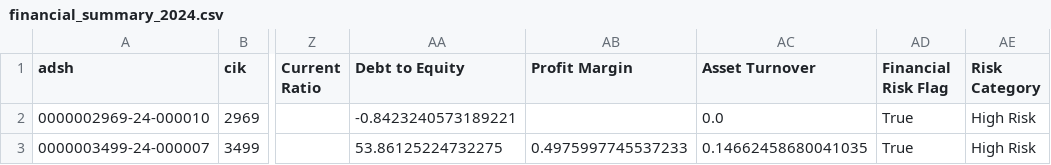
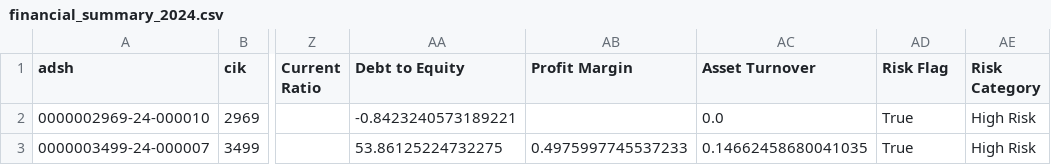
Before and after one commit to NataliaStekolnikova/credit-analysis-dashboard, a CSV file: data/processed/2025_02_notes/financial_summary_2024.csv, drawn as a sheet; only a part is shown, gaps mark what is left out; the diff names each change by its address in the sheet, - before the commit and + after, or states it on an @@ line.

```diff
--- a/data/processed/2025_02_notes/financial_summary_2024.csv
+++ b/data/processed/2025_02_notes/financial_summary_2024.csv
-AD1: Financial Risk Flag
+AD1: Risk Flag
```
Also changed, not shown: 5 other files.
